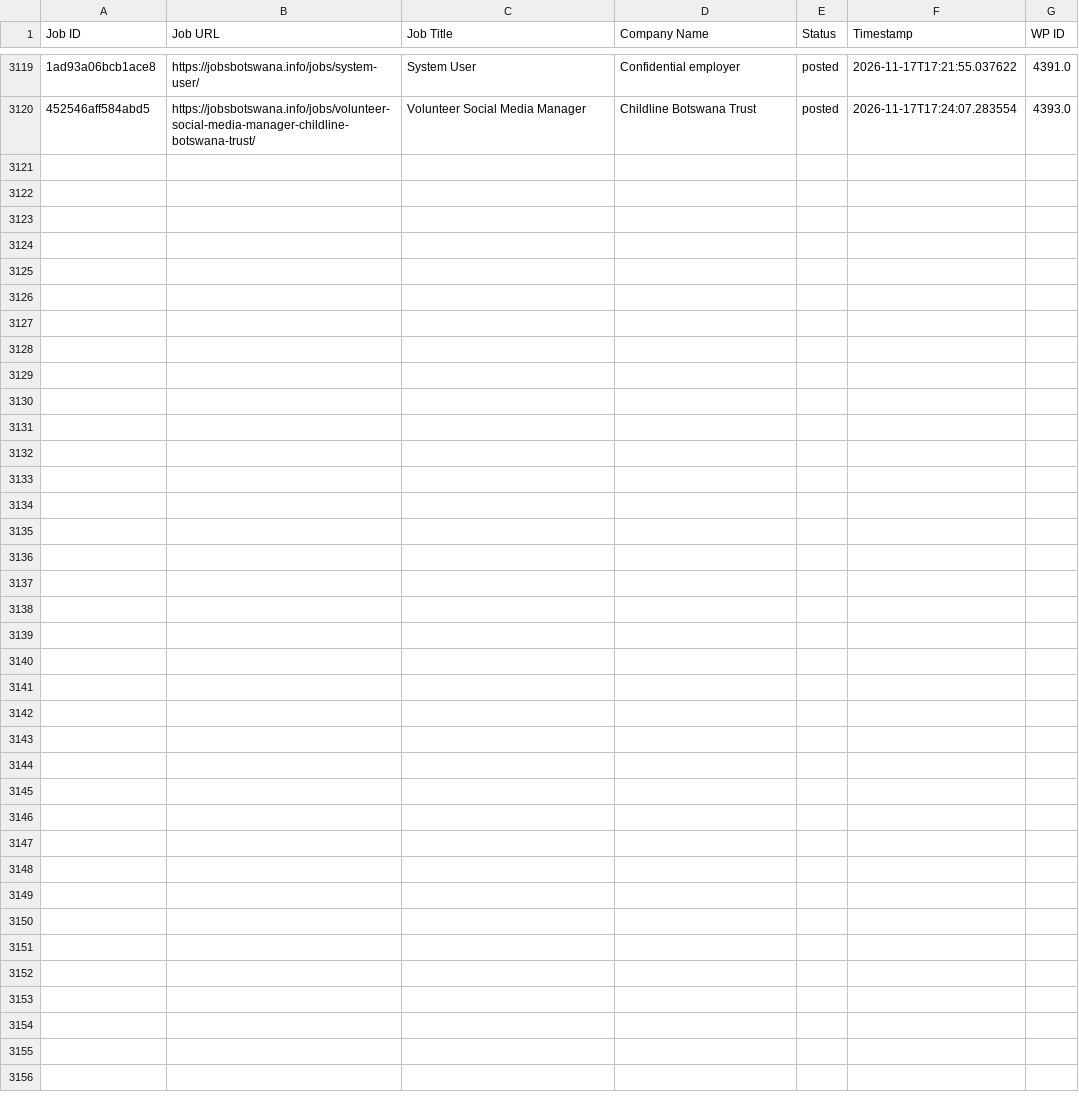
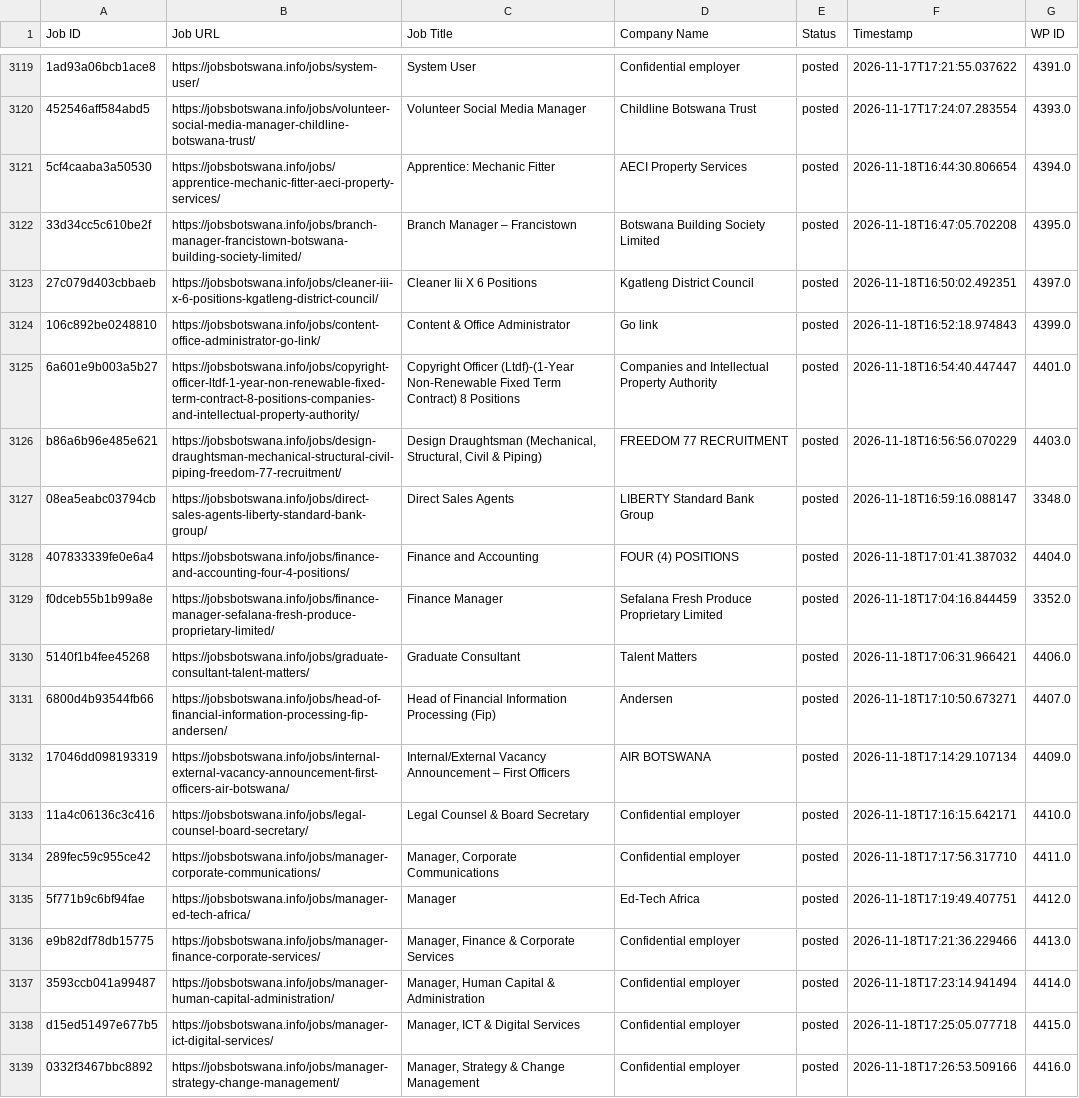
Before and after one commit to projectfetcher/bw, a CSV file: jobsbotswana_processed.csv, drawn as a sheet; only a part is shown, gaps mark what is left out; the diff covers the shown part only; the diff names each change by its address in the sheet, - before the commit and + after, or states it on an @@ line.

```diff
--- a/jobsbotswana_processed.csv
+++ b/jobsbotswana_processed.csv
+row 3121: 5cf4caaba3a50530 | https://jobsbotswana.info/jobs/apprentice-mechanic-fitter-aeci-property-services/ | Apprentice: Mechanic Fitter | AECI Property Services | posted | 2026-11-18T16:44:30.806654 | 4394.0
+row 3122: 33d34cc5c610be2f | https://jobsbotswana.info/jobs/branch-manager-francistown-botswana-building-society-limited/ | Branch Manager – Francistown | Botswana Building Society Limited | posted | 2026-11-18T16:47:05.702208 | 4395.0
+row 3123: 27c079d403cbbaeb | https://jobsbotswana.info/jobs/cleaner-iii-x-6-positions-kgatleng-district-council/ | Cleaner Iii X 6 Positions | Kgatleng District Council | posted | 2026-11-18T16:50:02.492351 | 4397.0
+row 3124: 106c892be0248810 | https://jobsbotswana.info/jobs/content-office-administrator-go-link/ | Content & Office Administrator | Go link | posted | 2026-11-18T16:52:18.974843 | 4399.0
+row 3125: 6a601e9b003a5b27 | https://jobsbotswana.info/jobs/copyright-officer-ltdf-1-year-non-renewable-fixed-term-contract-8-positions-companies-and-intellectual-property-authority/ | Copyright Officer (Ltdf)-(1-Year Non-Renewable Fixed Term Contract) 8 Positions | Companies and Intellectual Property Authority | posted | 2026-11-18T16:54:40.447447 | 4401.0
+row 3126: b86a6b96e485e621 | https://jobsbotswana.info/jobs/design-draughtsman-mechanical-structural-civil-piping-freedom-77-recruitment/ | Design Draughtsman (Mechanical, Structural, Civil & Piping) | FREEDOM 77 RECRUITMENT | posted | 2026-11-18T16:56:56.070229 | 4403.0
+row 3127: 08ea5eabc03794cb | https://jobsbotswana.info/jobs/direct-sales-agents-liberty-standard-bank-group/ | Direct Sales Agents | LIBERTY Standard Bank Group | posted | 2026-11-18T16:59:16.088147 | 3348.0
+row 3128: 407833339fe0e6a4 | https://jobsbotswana.info/jobs/finance-and-accounting-four-4-positions/ | Finance and Accounting | FOUR (4) POSITIONS | posted | 2026-11-18T17:01:41.387032 | 4404.0
+row 3129: f0dceb55b1b99a8e | https://jobsbotswana.info/jobs/finance-manager-sefalana-fresh-produce-proprietary-limited/ | Finance Manager | Sefalana Fresh Produce Proprietary Limited | posted | 2026-11-18T17:04:16.844459 | 3352.0
+row 3130: 5140f1b4fee45268 | https://jobsbotswana.info/jobs/graduate-consultant-talent-matters/ | Graduate Consultant | Talent Matters | posted | 2026-11-18T17:06:31.966421 | 4406.0
+row 3131: 6800d4b93544fb66 | https://jobsbotswana.info/jobs/head-of-financial-information-processing-fip-andersen/ | Head of Financial Information Processing (Fip) | Andersen | posted | 2026-11-18T17:10:50.673271 | 4407.0
+row 3132: 17046dd098193319 | https://jobsbotswana.info/jobs/internal-external-vacancy-announcement-first-officers-air-botswana/ | Internal/External Vacancy Announcement – First Officers | AIR BOTSWANA | posted | 2026-11-18T17:14:29.107134 | 4409.0
+row 3133: 11a4c06136c3c416 | https://jobsbotswana.info/jobs/legal-counsel-board-secretary/ | Legal Counsel & Board Secretary | Confidential employer | posted | 2026-11-18T17:16:15.642171 | 4410.0
+row 3134: 289fec59c955ce42 | https://jobsbotswana.info/jobs/manager-corporate-communications/ | Manager, Corporate Communications | Confidential employer | posted | 2026-11-18T17:17:56.317710 | 4411.0
+row 3135: 5f771b9c6bf94fae | https://jobsbotswana.info/jobs/manager-ed-tech-africa/ | Manager | Ed-Tech Africa | posted | 2026-11-18T17:19:49.407751 | 4412.0
+row 3136: e9b82df78db15775 | https://jobsbotswana.info/jobs/manager-finance-corporate-services/ | Manager, Finance & Corporate Services | Confidential employer | posted | 2026-11-18T17:21:36.229466 | 4413.0
+row 3137: 3593ccb041a99487 | https://jobsbotswana.info/jobs/manager-human-capital-administration/ | Manager, Human Capital & Administration | Confidential employer | posted | 2026-11-18T17:23:14.941494 | 4414.0
+row 3138: d15ed51497e677b5 | https://jobsbotswana.info/jobs/manager-ict-digital-services/ | Manager, ICT & Digital Services | Confidential employer | posted | 2026-11-18T17:25:05.077718 | 4415.0
+row 3139: 0332f3467bbc8892 | https://jobsbotswana.info/jobs/manager-strategy-change-management/ | Manager, Strategy & Change Management | Confidential employer | posted | 2026-11-18T17:26:53.509166 | 4416.0
```
Also changed, not shown: 9 added rows elsewhere in this file.
